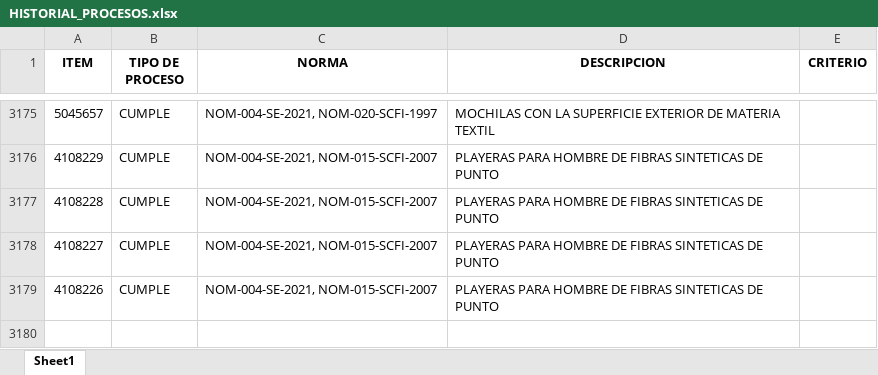
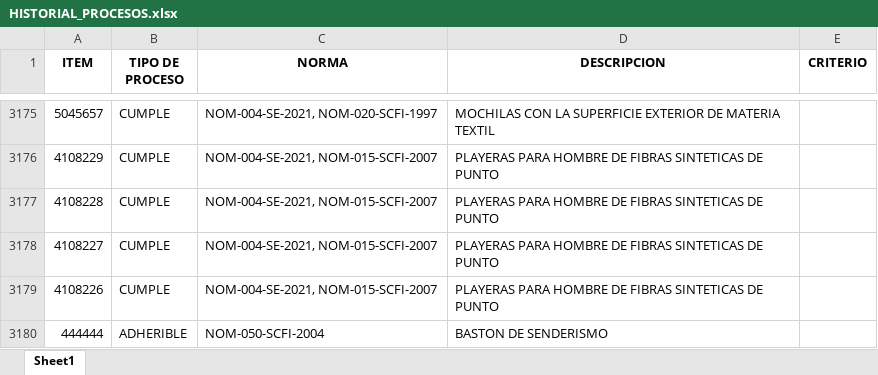
Before and after one commit to EfrainMoralesZ/Tipos-de-procesos, an Excel workbook: archivos/HISTORIAL_PROCESOS.xlsx, sheet Sheet1, drawn as a sheet; only a part is shown, gaps mark what is left out; values as stored, in another font and other column widths than the file's, no borders; the diff names each change by its address in the sheet, - before the commit and + after, or states it on an @@ line.

Commit message:
Nueva version de la aplicacion con eleccion de archivos y exportacion de excel

```diff
--- a/archivos/HISTORIAL_PROCESOS.xlsx (sheet Sheet1)
+++ b/archivos/HISTORIAL_PROCESOS.xlsx (sheet Sheet1)
+row 3180: 444444 | ADHERIBLE | NOM-050-SCFI-2004 | BASTON DE SENDERISMO
```
Also changed, not shown: 3 other files.
